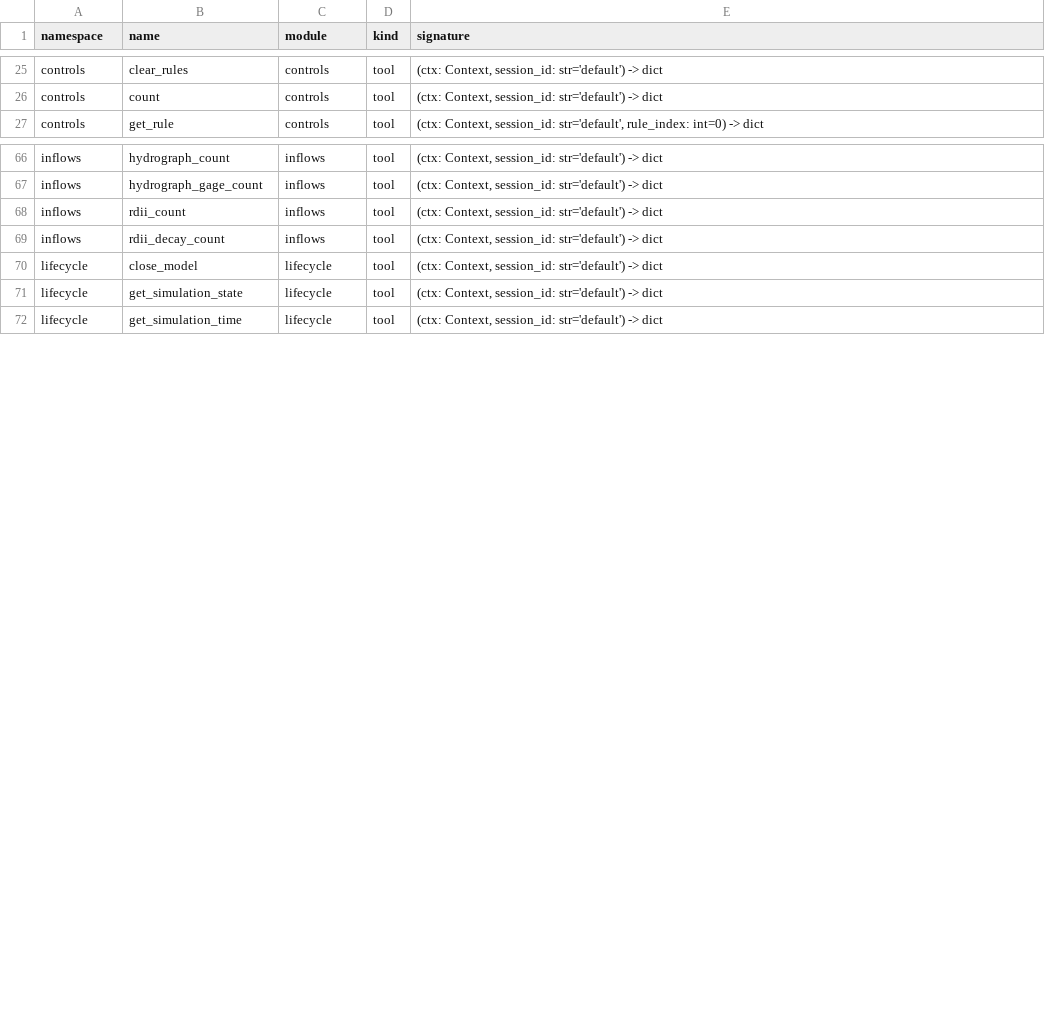
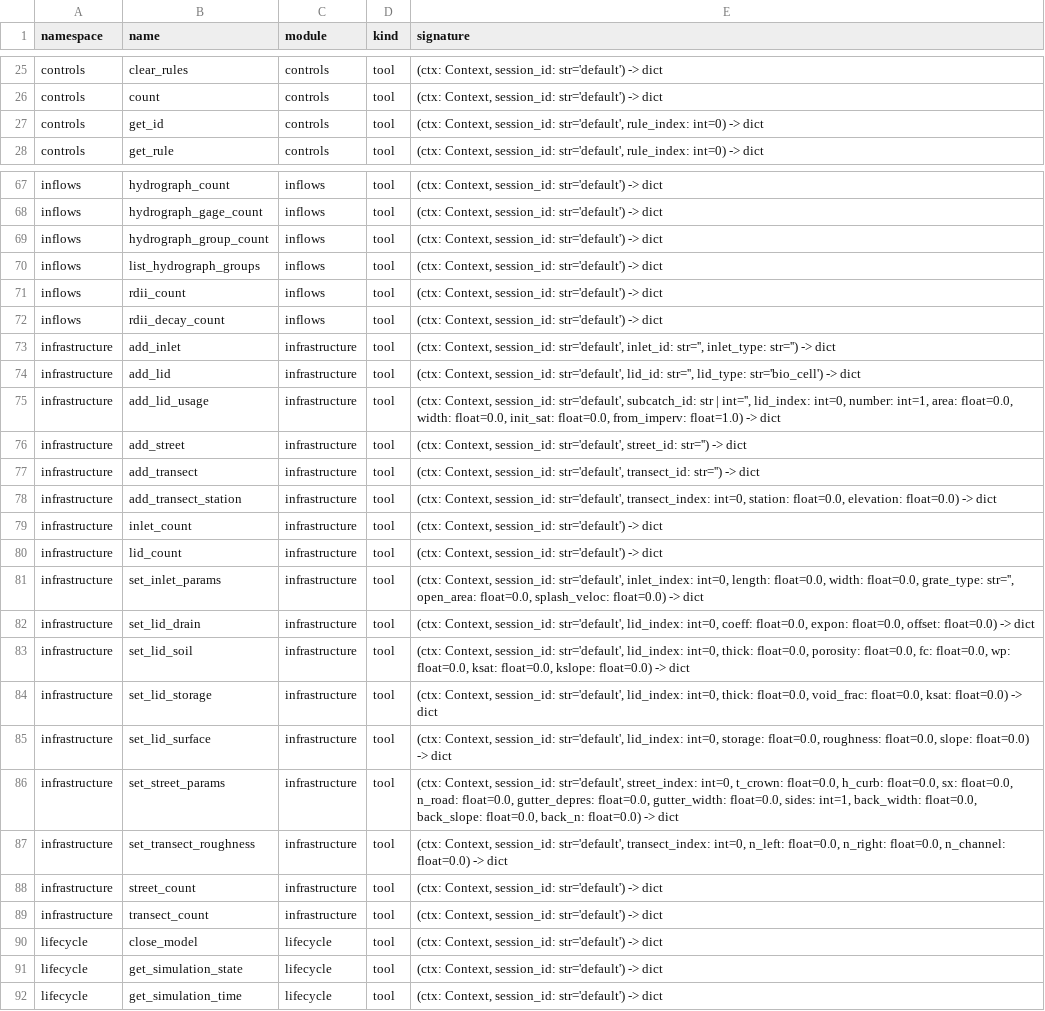
Before and after one commit to HydroCouple/openswmm.engine, a TSV file: docs/parity/mcp_tools.tsv, drawn as a sheet; only a part is shown, gaps mark what is left out; the diff covers the shown part only; the diff names each change by its address in the sheet, - before the commit and + after, or states it on an @@ line.

Commit message:
Phase 2.3: parity matcher infrastructure domain hint + matrix refresh
Adds 'infrastructure' to MCP_DOMAIN_HINTS['infrastructure'] so the
matcher recognises the new infrastructure_mcp namespace as the primary
home for [TRANSECTS] / [STREETS] / [INLETS] / [LID_CONTROLS] /
[LID_USAGE] C functions (keeping 'spatial_quality' as a secondary
fallback for the legacy add_lid wrapping).

Effect: infrastructure domain moves to 17/17 parity (from 0/17 mcp-gap).
Aggregate counts move from
  parity 96  / mcp-gap 404 / mcp-gap-2d 45 / intentional 7
to
  parity 112 / mcp-gap 388 / mcp-gap-2d 45 / intentional 7

```diff
--- a/docs/parity/mcp_tools.tsv
+++ b/docs/parity/mcp_tools.tsv
+row 27: controls | get_id | controls | tool | (ctx: Context, session_id: str='default', rule_index: int=0) -> dict
+row 69: inflows | hydrograph_group_count | inflows | tool | (ctx: Context, session_id: str='default') -> dict
+row 70: inflows | list_hydrograph_groups | inflows | tool | (ctx: Context, session_id: str='default') -> dict
+row 73: infrastructure | add_inlet | infrastructure | tool | (ctx: Context, session_id: str='default', inlet_id: str='', inlet_type: str='') -> dict
+row 74: infrastructure | add_lid | infrastructure | tool | (ctx: Context, session_id: str='default', lid_id: str='', lid_type: str='bio_cell') -> dict
+row 75: infrastructure | add_lid_usage | infrastructure | tool | (ctx: Context, session_id: str='default', subcatch_id: str | int='', lid_index: int=0, number: int=1, area: float=0.0, width: float=0.0, init_sat: float=0.0, from_imperv: float=1.0) -> dict
+row 76: infrastructure | add_street | infrastructure | tool | (ctx: Context, session_id: str='default', street_id: str='') -> dict
+row 77: infrastructure | add_transect | infrastructure | tool | (ctx: Context, session_id: str='default', transect_id: str='') -> dict
+row 78: infrastructure | add_transect_station | infrastructure | tool | (ctx: Context, session_id: str='default', transect_index: int=0, station: float=0.0, elevation: float=0.0) -> dict
+row 79: infrastructure | inlet_count | infrastructure | tool | (ctx: Context, session_id: str='default') -> dict
+row 80: infrastructure | lid_count | infrastructure | tool | (ctx: Context, session_id: str='default') -> dict
+row 81: infrastructure | set_inlet_params | infrastructure | tool | (ctx: Context, session_id: str='default', inlet_index: int=0, length: float=0.0, width: float=0.0, grate_type: str='', open_area: float=0.0, splash_veloc: float=0.0) -> dict
+row 82: infrastructure | set_lid_drain | infrastructure | tool | (ctx: Context, session_id: str='default', lid_index: int=0, coeff: float=0.0, expon: float=0.0, offset: float=0.0) -> dict
+row 83: infrastructure | set_lid_soil | infrastructure | tool | (ctx: Context, session_id: str='default', lid_index: int=0, thick: float=0.0, porosity: float=0.0, fc: float=0.0, wp: float=0.0, ksat: float=0.0, kslope: float=0.0) -> dict
+row 84: infrastructure | set_lid_storage | infrastructure | tool | (ctx: Context, session_id: str='default', lid_index: int=0, thick: float=0.0, void_frac: float=0.0, ksat: float=0.0) -> dict
+row 85: infrastructure | set_lid_surface | infrastructure | tool | (ctx: Context, session_id: str='default', lid_index: int=0, storage: float=0.0, roughness: float=0.0, slope: float=0.0) -> dict
+row 86: infrastructure | set_street_params | infrastructure | tool | (ctx: Context, session_id: str='default', street_index: int=0, t_crown: float=0.0, h_curb: float=0.0, sx: float=0.0, n_road: float=0.0, gutter_depres: float=0.0, gutter_width: float=0.0, sides: int=1, back_width: float=0.0, back_slope: float=0.0, back_n: float=0.0) -> dict
+row 87: infrastructure | set_transect_roughness | infrastructure | tool | (ctx: Context, session_id: str='default', transect_index: int=0, n_left: float=0.0, n_right: float=0.0, n_channel: float=0.0) -> dict
+row 88: infrastructure | street_count | infrastructure | tool | (ctx: Context, session_id: str='default') -> dict
+row 89: infrastructure | transect_count | infrastructure | tool | (ctx: Context, session_id: str='default') -> dict
```
Also changed, not shown: 1 added row, 1 removed row and 2 edited cells elsewhere in this file, 3 other files.
